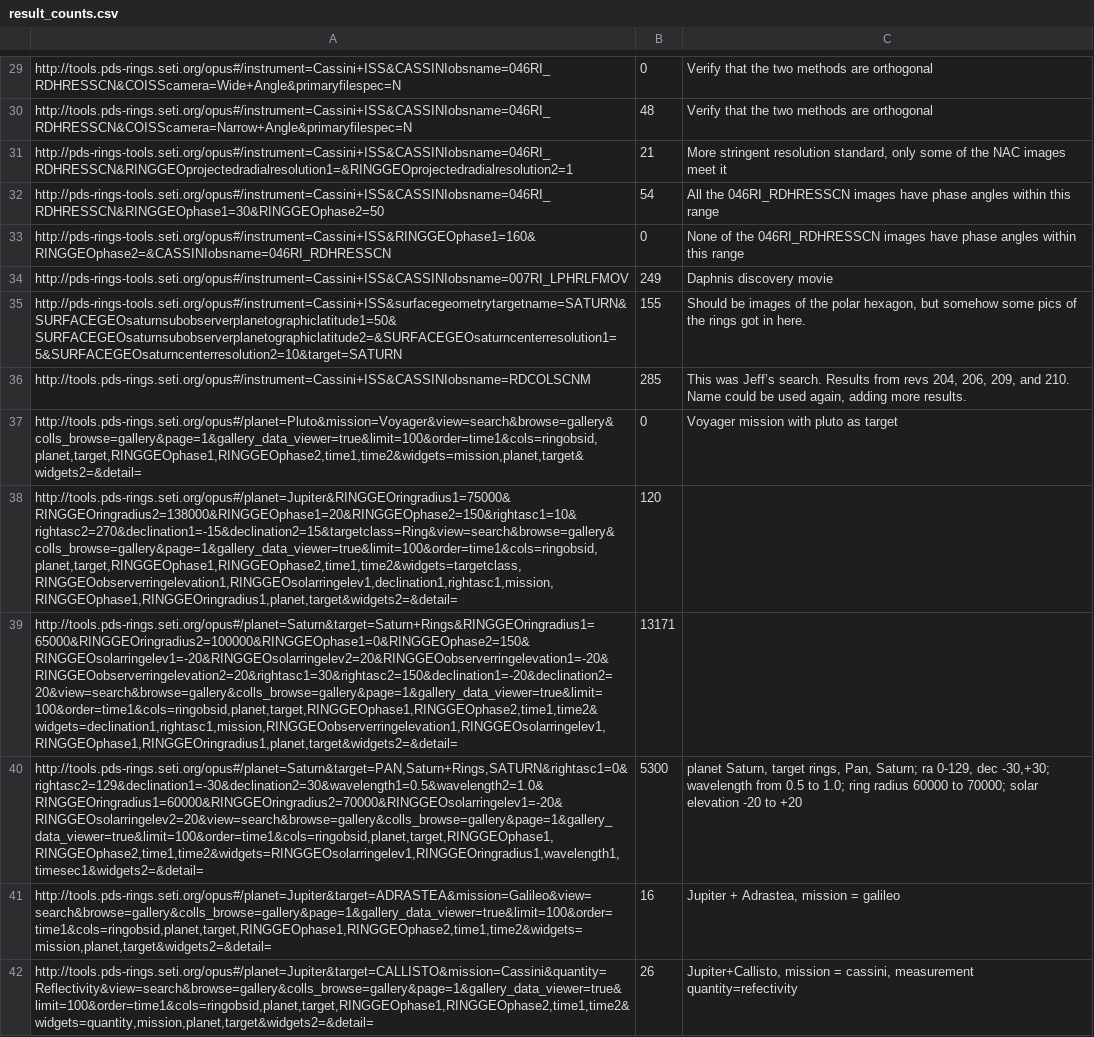
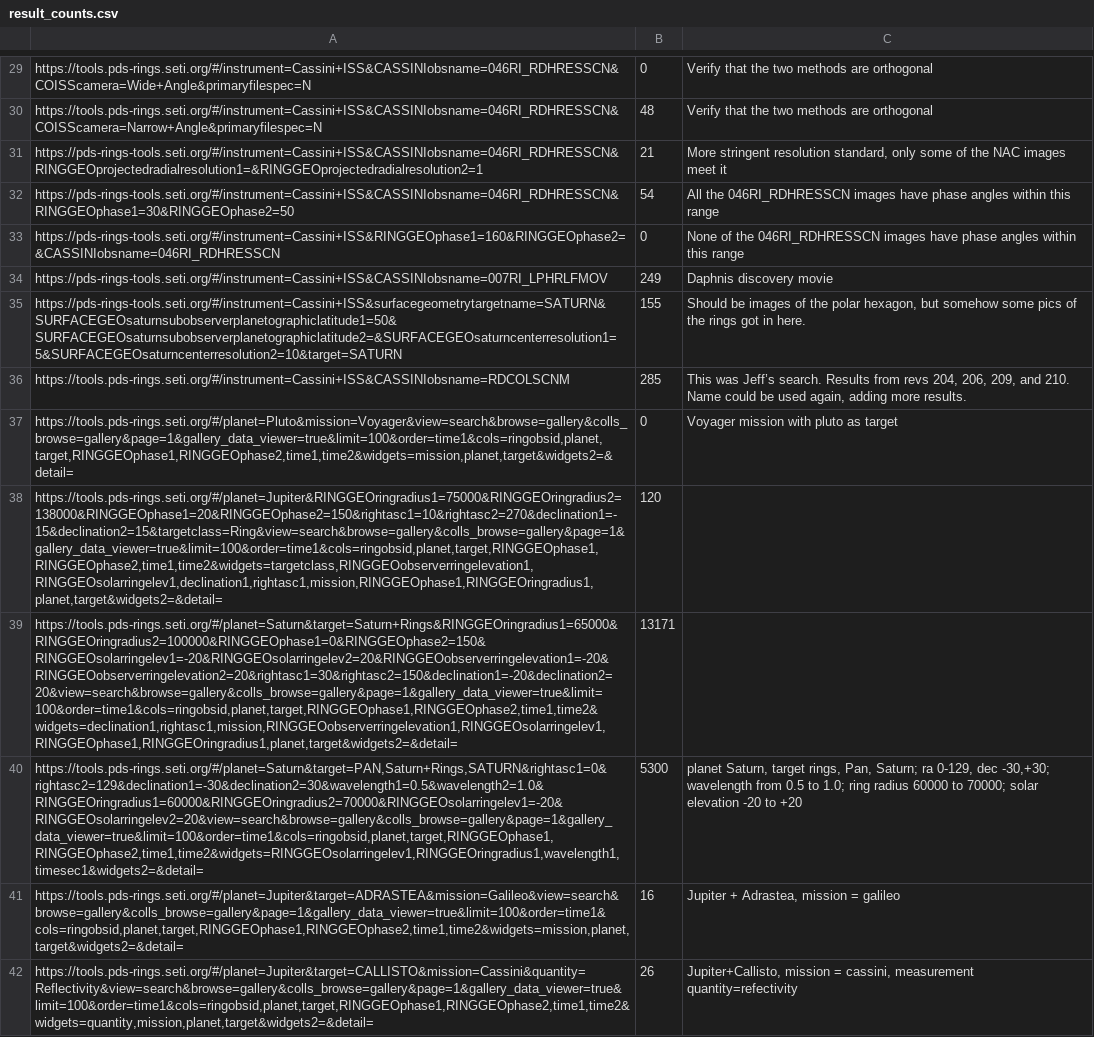
Before and after one commit to SETI/rms-opus, a CSV file: opus/application/test_api/csv/result_counts.csv, drawn as a sheet; only a part is shown, gaps mark what is left out; the diff covers the shown part only; the diff names each change by its address in the sheet, - before the commit and + after, or states it on an @@ line.

```diff
--- a/opus/application/test_api/csv/result_counts.csv
+++ b/opus/application/test_api/csv/result_counts.csv
-A29: http://tools.pds-rings.seti.org/opus#/instrument=Cassini+ISS&CASSINIobsname=046RI_RDHRESSCN&COISScamera=Wide+Angle&primaryfilespec=N
+A29: https://tools.pds-rings.seti.org/#/instrument=Cassini+ISS&CASSINIobsname=046RI_RDHRESSCN&COISScamera=Wide+Angle&primaryfilespec=N
-A30: http://tools.pds-rings.seti.org/opus#/instrument=Cassini+ISS&CASSINIobsname=046RI_RDHRESSCN&COISScamera=Narrow+Angle&primaryfilespec=N
+A30: https://tools.pds-rings.seti.org/#/instrument=Cassini+ISS&CASSINIobsname=046RI_RDHRESSCN&COISScamera=Narrow+Angle&primaryfilespec=N
-A31: http://pds-rings-tools.seti.org/opus#/instrument=Cassini+ISS&CASSINIobsname=046RI_RDHRESSCN&RINGGEOprojectedradialresolution1=&RINGGEOprojectedradialresolution2=1
+A31: https://pds-rings-tools.seti.org/#/instrument=Cassini+ISS&CASSINIobsname=046RI_RDHRESSCN&RINGGEOprojectedradialresolution1=&RINGGEOprojectedradialresolution2=1
-A32: http://pds-rings-tools.seti.org/opus#/instrument=Cassini+ISS&CASSINIobsname=046RI_RDHRESSCN&RINGGEOphase1=30&RINGGEOphase2=50
+A32: https://pds-rings-tools.seti.org/#/instrument=Cassini+ISS&CASSINIobsname=046RI_RDHRESSCN&RINGGEOphase1=30&RINGGEOphase2=50
-A33: http://pds-rings-tools.seti.org/opus#/instrument=Cassini+ISS&RINGGEOphase1=160&RINGGEOphase2=&CASSINIobsname=046RI_RDHRESSCN
+A33: https://pds-rings-tools.seti.org/#/instrument=Cassini+ISS&RINGGEOphase1=160&RINGGEOphase2=&CASSINIobsname=046RI_RDHRESSCN
-A34: http://pds-rings-tools.seti.org/opus#/instrument=Cassini+ISS&CASSINIobsname=007RI_LPHRLFMOV
+A34: https://pds-rings-tools.seti.org/#/instrument=Cassini+ISS&CASSINIobsname=007RI_LPHRLFMOV
-A35: http://pds-rings-tools.seti.org/opus#/instrument=Cassini+ISS&surfacegeometrytargetname=SATURN&SURFACEGEOsaturnsubobserverplanetographiclatitude1=50&SURFACEGEOsaturnsubobserverplanetographiclatitude2=&SURFACEGEOsaturncenterresolution1=5&SURFACEGEOsaturncenterresolution2=10&target=SATURN
+A35: https://pds-rings-tools.seti.org/#/instrument=Cassini+ISS&surfacegeometrytargetname=SATURN&SURFACEGEOsaturnsubobserverplanetographiclatitude1=50&SURFACEGEOsaturnsubobserverplanetographiclatitude2=&SURFACEGEOsaturncenterresolution1=5&SURFACEGEOsaturncenterresolution2=10&target=SATURN
-A36: http://tools.pds-rings.seti.org/opus#/instrument=Cassini+ISS&CASSINIobsname=RDCOLSCNM
+A36: https://tools.pds-rings.seti.org/#/instrument=Cassini+ISS&CASSINIobsname=RDCOLSCNM
-A37: http://tools.pds-rings.seti.org/opus#/planet=Pluto&mission=Voyager&view=search&browse=gallery&colls_browse=gallery&page=1&gallery_data_viewer=true&limit=100&order=time1&cols=ringobsid,planet,target,RINGGEOphase1,RINGGEOphase2,time1,time2&widgets=mission,planet,target&widgets2=&detail=
+A37: https://tools.pds-rings.seti.org/#/planet=Pluto&mission=Voyager&view=search&browse=gallery&colls_browse=gallery&page=1&gallery_data_viewer=true&limit=100&order=time1&cols=ringobsid,planet,target,RINGGEOphase1,RINGGEOphase2,time1,time2&widgets=mission,planet,target&widgets2=&detail=
-A38: http://tools.pds-rings.seti.org/opus#/planet=Jupiter&RINGGEOringradius1=75000&RINGGEOringradius2=138000&RINGGEOphase1=20&RINGGEOphase2=150&rightasc1=10&rightasc2=270&declination1=-15&declination2=15&targetclass=Ring&view=search&browse=gallery&colls_browse=gallery&page=1&gallery_data_viewer=true&limit=100&order=time1&cols=ringobsid,planet,target,RINGGEOphase1,RINGGEOphase2,time1,time2&widgets=targetclass,RINGGEOobserverringelevation1,RINGGEOsolarringelev1,declination1,rightasc1,mission,RINGGEOphase1,RINGGEOringradius1,planet,target&widgets2=&detail=
+A38: https://tools.pds-rings.seti.org/#/planet=Jupiter&RINGGEOringradius1=75000&RINGGEOringradius2=138000&RINGGEOphase1=20&RINGGEOphase2=150&rightasc1=10&rightasc2=270&declination1=-15&declination2=15&targetclass=Ring&view=search&browse=gallery&colls_browse=gallery&page=1&gallery_data_viewer=true&limit=100&order=time1&cols=ringobsid,planet,target,RINGGEOphase1,RINGGEOphase2,time1,time2&widgets=targetclass,RINGGEOobserverringelevation1,RINGGEOsolarringelev1,declination1,rightasc1,mission,RINGGEOphase1,RINGGEOringradius1,planet,target&widgets2=&detail=
-A39: http://tools.pds-rings.seti.org/opus#/planet=Saturn&target=Saturn+Rings&RINGGEOringradius1=65000&RINGGEOringradius2=100000&RINGGEOphase1=0&RINGGEOphase2=150&RINGGEOsolarringelev1=-20&RINGGEOsolarringelev2=20&RINGGEOobserverringelevation1=-20&RINGGEOobserverringelevation2=20&rightasc1=30&rightasc2=150&declination1=-20&declination2=20&view=search&browse=gallery&colls_browse=gallery&page=1&gallery_data_viewer=true&limit=100&order=time1&cols=ringobsid,planet,target,RINGGEOphase1,RINGGEOphase2,time1,time2&widgets=declination1,rightasc1,mission,RINGGEOobserverringelevation1,RINGGEOsolarringelev1,RINGGEOphase1,RINGGEOringradius1,planet,target&widgets2=&detail=
+A39: https://tools.pds-rings.seti.org/#/planet=Saturn&target=Saturn+Rings&RINGGEOringradius1=65000&RINGGEOringradius2=100000&RINGGEOphase1=0&RINGGEOphase2=150&RINGGEOsolarringelev1=-20&RINGGEOsolarringelev2=20&RINGGEOobserverringelevation1=-20&RINGGEOobserverringelevation2=20&rightasc1=30&rightasc2=150&declination1=-20&declination2=20&view=search&browse=gallery&colls_browse=gallery&page=1&gallery_data_viewer=true&limit=100&order=time1&cols=ringobsid,planet,target,RINGGEOphase1,RINGGEOphase2,time1,time2&widgets=declination1,rightasc1,mission,RINGGEOobserverringelevation1,RINGGEOsolarringelev1,RINGGEOphase1,RINGGEOringradius1,planet,target&widgets2=&detail=
-A40: http://tools.pds-rings.seti.org/opus#/planet=Saturn&target=PAN,Saturn+Rings,SATURN&rightasc1=0&rightasc2=129&declination1=-30&declination2=30&wavelength1=0.5&wavelength2=1.0&RINGGEOringradius1=60000&RINGGEOringradius2=70000&RINGGEOsolarringelev1=-20&RINGGEOsolarringelev2=20&view=search&browse=gallery&colls_browse=gallery&page=1&gallery_data_viewer=true&limit=100&order=time1&cols=ringobsid,planet,target,RINGGEOphase1,RINGGEOphase2,time1,time2&widgets=RINGGEOsolarringelev1,RINGGEOringradius1,wavelength1,timesec1&widgets2=&detail=
+A40: https://tools.pds-rings.seti.org/#/planet=Saturn&target=PAN,Saturn+Rings,SATURN&rightasc1=0&rightasc2=129&declination1=-30&declination2=30&wavelength1=0.5&wavelength2=1.0&RINGGEOringradius1=60000&RINGGEOringradius2=70000&RINGGEOsolarringelev1=-20&RINGGEOsolarringelev2=20&view=search&browse=gallery&colls_browse=gallery&page=1&gallery_data_viewer=true&limit=100&order=time1&cols=ringobsid,planet,target,RINGGEOphase1,RINGGEOphase2,time1,time2&widgets=RINGGEOsolarringelev1,RINGGEOringradius1,wavelength1,timesec1&widgets2=&detail=
-A41: http://tools.pds-rings.seti.org/opus#/planet=Jupiter&target=ADRASTEA&mission=Galileo&view=search&browse=gallery&colls_browse=gallery&page=1&gallery_data_viewer=true&limit=100&order=time1&cols=ringobsid,planet,target,RINGGEOphase1,RINGGEOphase2,time1,time2&widgets=mission,planet,target&widgets2=&detail=
+A41: https://tools.pds-rings.seti.org/#/planet=Jupiter&target=ADRASTEA&mission=Galileo&view=search&browse=gallery&colls_browse=gallery&page=1&gallery_data_viewer=true&limit=100&order=time1&cols=ringobsid,planet,target,RINGGEOphase1,RINGGEOphase2,time1,time2&widgets=mission,planet,target&widgets2=&detail=
-A42: http://tools.pds-rings.seti.org/opus#/planet=Jupiter&target=CALLISTO&mission=Cassini&quantity=Reflectivity&view=search&browse=gallery&colls_browse=gallery&page=1&gallery_data_viewer=true&limit=100&order=time1&cols=ringobsid,planet,target,RINGGEOphase1,RINGGEOphase2,time1,time2&widgets=quantity,mission,planet,target&widgets2=&detail=
+A42: https://tools.pds-rings.seti.org/#/planet=Jupiter&target=CALLISTO&mission=Cassini&quantity=Reflectivity&view=search&browse=gallery&colls_browse=gallery&page=1&gallery_data_viewer=true&limit=100&order=time1&cols=ringobsid,planet,target,RINGGEOphase1,RINGGEOphase2,time1,time2&widgets=quantity,mission,planet,target&widgets2=&detail=
```
Also changed, not shown: 3 added rows and 42 edited cells elsewhere in this file, 7 other files.
